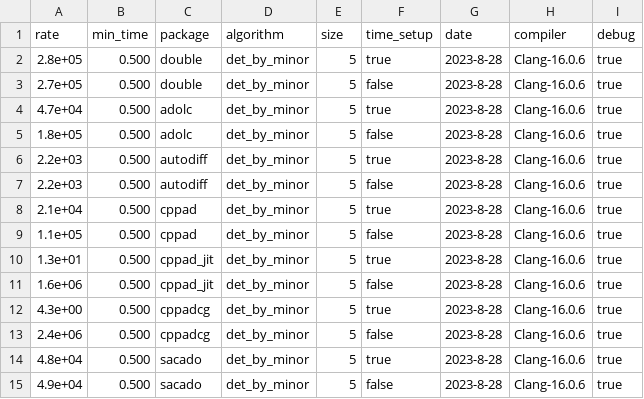
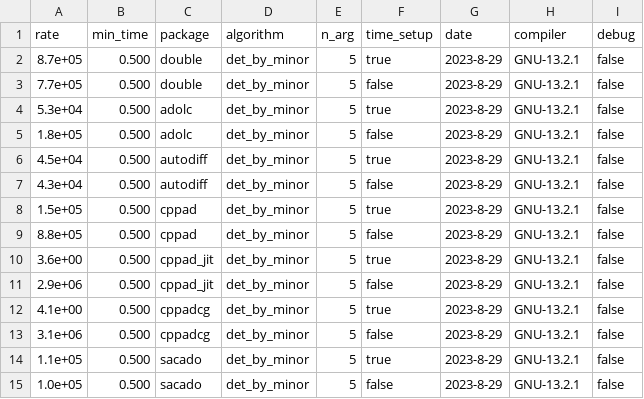
Before and after one commit to bradbell/cmpad, a CSV file: src/xam_main.csv, drawn as a sheet.

Commit message:
main: Change option.size -> option.n_arg (will change meaning later).

```diff
--- a/src/xam_main.csv
+++ b/src/xam_main.csv
@@ -1,15 +1,15 @@
-rate,min_time,package,algorithm,size,time_setup,date,compiler,debug
-2.8e+05,0.500,double,det_by_minor,5,true,2023-8-28,Clang-16.0.6,true
-2.7e+05,0.500,double,det_by_minor,5,false,2023-8-28,Clang-16.0.6,true
-4.7e+04,0.500,adolc,det_by_minor,5,true,2023-8-28,Clang-16.0.6,true
-1.8e+05,0.500,adolc,det_by_minor,5,false,2023-8-28,Clang-16.0.6,true
-2.2e+03,0.500,autodiff,det_by_minor,5,true,2023-8-28,Clang-16.0.6,true
-2.2e+03,0.500,autodiff,det_by_minor,5,false,2023-8-28,Clang-16.0.6,true
-2.1e+04,0.500,cppad,det_by_minor,5,true,2023-8-28,Clang-16.0.6,true
-1.1e+05,0.500,cppad,det_by_minor,5,false,2023-8-28,Clang-16.0.6,true
-1.3e+01,0.500,cppad_jit,det_by_minor,5,true,2023-8-28,Clang-16.0.6,true
-1.6e+06,0.500,cppad_jit,det_by_minor,5,false,2023-8-28,Clang-16.0.6,true
-4.3e+00,0.500,cppadcg,det_by_minor,5,true,2023-8-28,Clang-16.0.6,true
-2.4e+06,0.500,cppadcg,det_by_minor,5,false,2023-8-28,Clang-16.0.6,true
-4.8e+04,0.500,sacado,det_by_minor,5,true,2023-8-28,Clang-16.0.6,true
-4.9e+04,0.500,sacado,det_by_minor,5,false,2023-8-28,Clang-16.0.6,true
+rate,min_time,package,algorithm,n_arg,time_setup,date,compiler,debug
+8.7e+05,0.500,double,det_by_minor,5,true,2023-8-29,GNU-13.2.1,false
+7.7e+05,0.500,double,det_by_minor,5,false,2023-8-29,GNU-13.2.1,false
+5.3e+04,0.500,adolc,det_by_minor,5,true,2023-8-29,GNU-13.2.1,false
+1.8e+05,0.500,adolc,det_by_minor,5,false,2023-8-29,GNU-13.2.1,false
+4.5e+04,0.500,autodiff,det_by_minor,5,true,2023-8-29,GNU-13.2.1,false
+4.3e+04,0.500,autodiff,det_by_minor,5,false,2023-8-29,GNU-13.2.1,false
+1.5e+05,0.500,cppad,det_by_minor,5,true,2023-8-29,GNU-13.2.1,false
+8.8e+05,0.500,cppad,det_by_minor,5,false,2023-8-29,GNU-13.2.1,false
+3.6e+00,0.500,cppad_jit,det_by_minor,5,true,2023-8-29,GNU-13.2.1,false
+2.9e+06,0.500,cppad_jit,det_by_minor,5,false,2023-8-29,GNU-13.2.1,false
+4.1e+00,0.500,cppadcg,det_by_minor,5,true,2023-8-29,GNU-13.2.1,false
+3.1e+06,0.500,cppadcg,det_by_minor,5,false,2023-8-29,GNU-13.2.1,false
+1.1e+05,0.500,sacado,det_by_minor,5,true,2023-8-29,GNU-13.2.1,false
+1.0e+05,0.500,sacado,det_by_minor,5,false,2023-8-29,GNU-13.2.1,false
```
Also changed, not shown: 19 other files.
